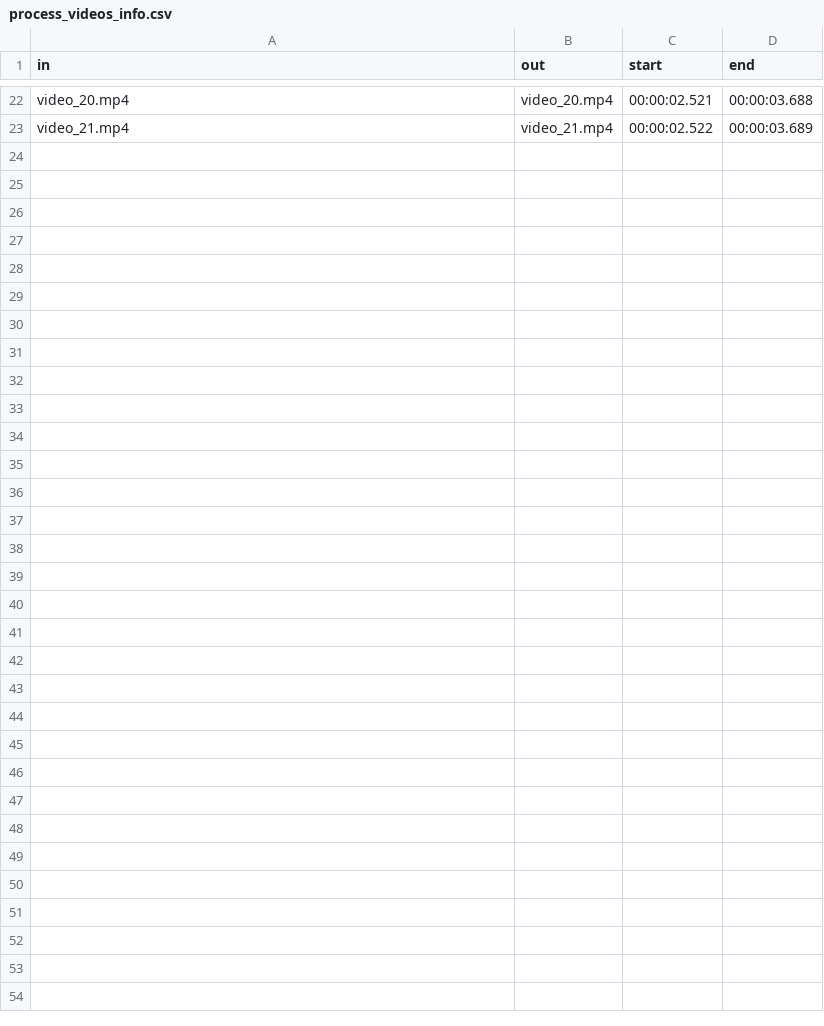
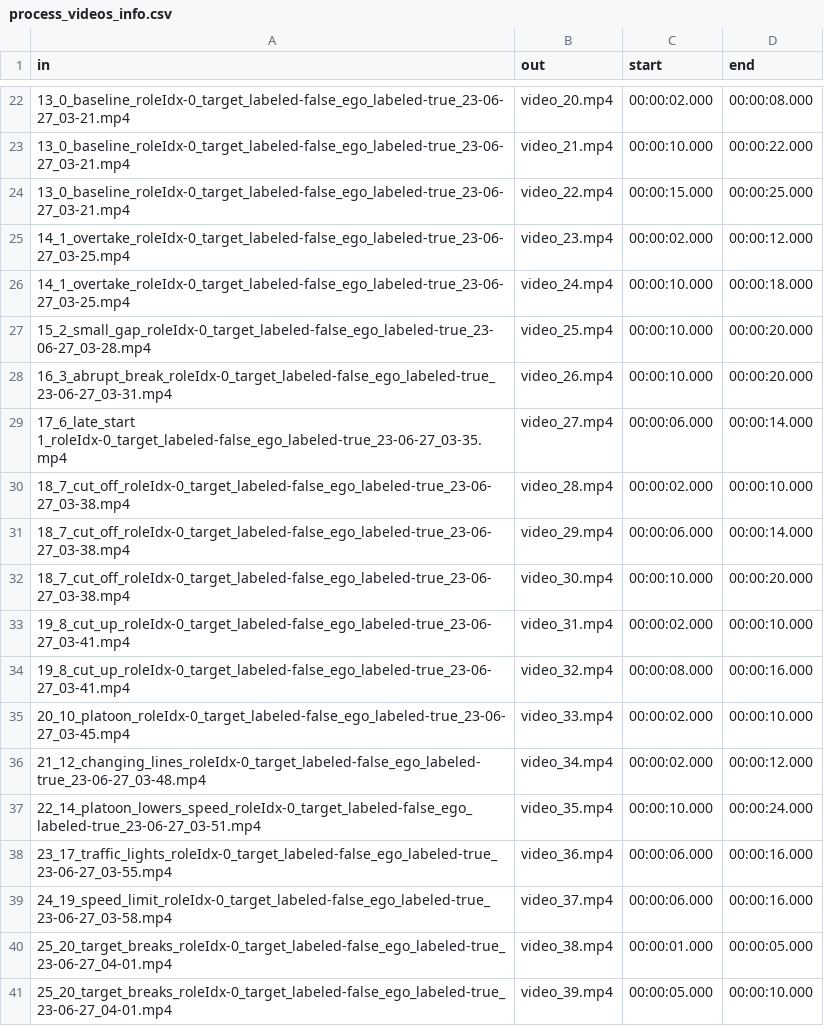
Before and after one commit to bazilinskyy/uncertainty-crowdsourced, a CSV file: uncert/preparation/process_videos_info.csv, drawn as a sheet; only a part is shown, gaps mark what is left out; the diff covers the shown part only; the diff names each change by its address in the sheet, - before the commit and + after, or states it on an @@ line.

Commit message:
Update process_videos_info.csv
Update process_videos_info.csv

```diff
--- a/uncert/preparation/process_videos_info.csv
+++ b/uncert/preparation/process_videos_info.csv
-A22 (in): video_20.mp4
+A22 (in): 13_0_baseline_roleIdx-0_target_labeled-false_ego_labeled-true_23-06-27_03-21.mp4
-C22 (start): 00:00:02.521
+C22 (start): 00:00:02.000
-D22 (end): 00:00:03.688
+D22 (end): 00:00:08.000
-A23 (in): video_21.mp4
+A23 (in): 13_0_baseline_roleIdx-0_target_labeled-false_ego_labeled-true_23-06-27_03-21.mp4
-C23 (start): 00:00:02.522
+C23 (start): 00:00:10.000
-D23 (end): 00:00:03.689
+D23 (end): 00:00:22.000
+row 24: 13_0_baseline_roleIdx-0_target_labeled-false_ego_labeled-true_23-06-27_03-21.mp4 | video_22.mp4 | 00:00:15.000 | 00:00:25.000
+row 25: 14_1_overtake_roleIdx-0_target_labeled-false_ego_labeled-true_23-06-27_03-25.mp4 | video_23.mp4 | 00:00:02.000 | 00:00:12.000
+row 26: 14_1_overtake_roleIdx-0_target_labeled-false_ego_labeled-true_23-06-27_03-25.mp4 | video_24.mp4 | 00:00:10.000 | 00:00:18.000
+row 27: 15_2_small_gap_roleIdx-0_target_labeled-false_ego_labeled-true_23-06-27_03-28.mp4 | video_25.mp4 | 00:00:10.000 | 00:00:20.000
+row 28: 16_3_abrupt_break_roleIdx-0_target_labeled-false_ego_labeled-true_23-06-27_03-31.mp4 | video_26.mp4 | 00:00:10.000 | 00:00:20.000
+row 29: 17_6_late_start 1_roleIdx-0_target_labeled-false_ego_labeled-true_23-06-27_03-35.mp4 | video_27.mp4 | 00:00:06.000 | 00:00:14.000
+row 30: 18_7_cut_off_roleIdx-0_target_labeled-false_ego_labeled-true_23-06-27_03-38.mp4 | video_28.mp4 | 00:00:02.000 | 00:00:10.000
+row 31: 18_7_cut_off_roleIdx-0_target_labeled-false_ego_labeled-true_23-06-27_03-38.mp4 | video_29.mp4 | 00:00:06.000 | 00:00:14.000
+row 32: 18_7_cut_off_roleIdx-0_target_labeled-false_ego_labeled-true_23-06-27_03-38.mp4 | video_30.mp4 | 00:00:10.000 | 00:00:20.000
+row 33: 19_8_cut_up_roleIdx-0_target_labeled-false_ego_labeled-true_23-06-27_03-41.mp4 | video_31.mp4 | 00:00:02.000 | 00:00:10.000
+row 34: 19_8_cut_up_roleIdx-0_target_labeled-false_ego_labeled-true_23-06-27_03-41.mp4 | video_32.mp4 | 00:00:08.000 | 00:00:16.000
+row 35: 20_10_platoon_roleIdx-0_target_labeled-false_ego_labeled-true_23-06-27_03-45.mp4 | video_33.mp4 | 00:00:02.000 | 00:00:10.000
+row 36: 21_12_changing_lines_roleIdx-0_target_labeled-false_ego_labeled-true_23-06-27_03-48.mp4 | video_34.mp4 | 00:00:02.000 | 00:00:12.000
+row 37: 22_14_platoon_lowers_speed_roleIdx-0_target_labeled-false_ego_labeled-true_23-06-27_03-51.mp4 | video_35.mp4 | 00:00:10.000 | 00:00:24.000
+row 38: 23_17_traffic_lights_roleIdx-0_target_labeled-false_ego_labeled-true_23-06-27_03-55.mp4 | video_36.mp4 | 00:00:06.000 | 00:00:16.000
+row 39: 24_19_speed_limit_roleIdx-0_target_labeled-false_ego_labeled-true_23-06-27_03-58.mp4 | video_37.mp4 | 00:00:06.000 | 00:00:16.000
+row 40: 25_20_target_breaks_roleIdx-0_target_labeled-false_ego_labeled-true_23-06-27_04-01.mp4 | video_38.mp4 | 00:00:01.000 | 00:00:05.000
+row 41: 25_20_target_breaks_roleIdx-0_target_labeled-false_ego_labeled-true_23-06-27_04-01.mp4 | video_39.mp4 | 00:00:05.000 | 00:00:10.000
```
Also changed, not shown: 60 edited cells elsewhere in this file.
